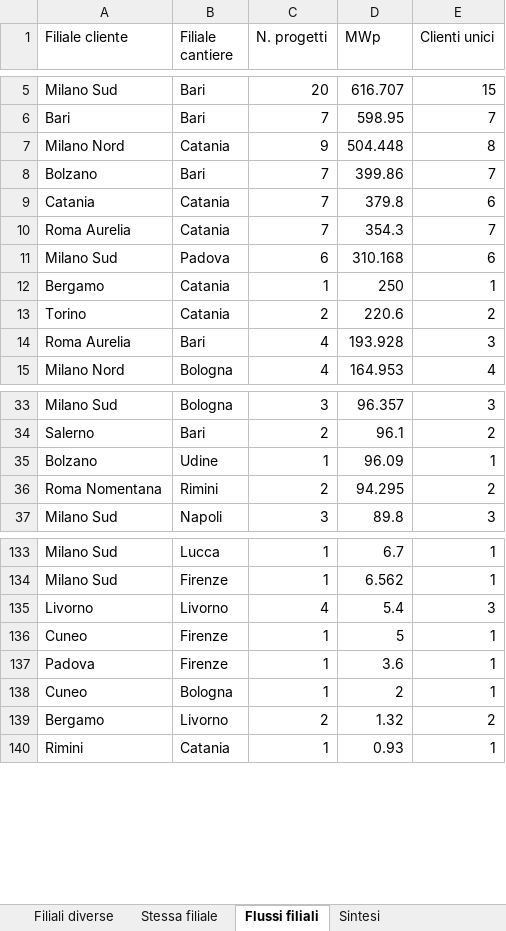
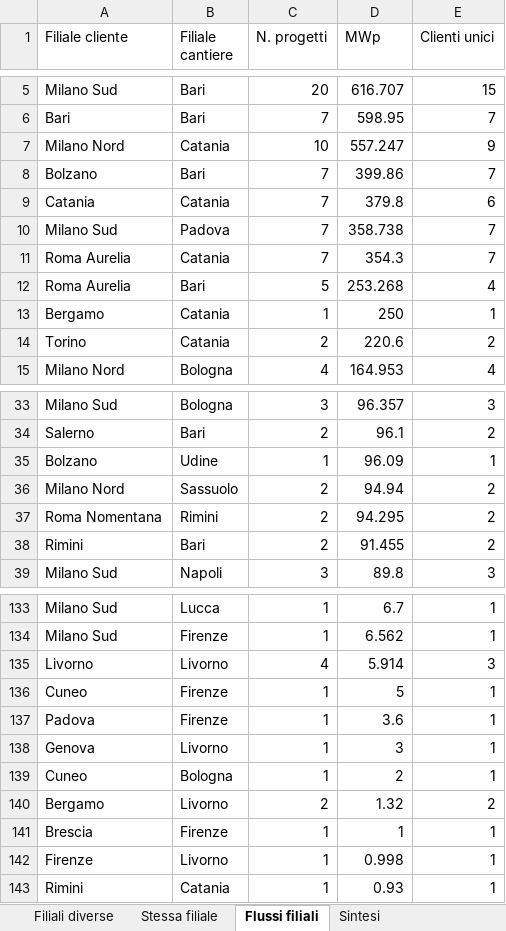
Before and after one commit to EmAnzi3/pv_echarts, an Excel workbook: output/Mappa_progetti_clienti_filiali.xlsx, sheet Flussi filiali, drawn as a sheet; only a part is shown, gaps mark what is left out; values as stored, in another font and other column widths than the file's, no borders; removed rows and columns are numbered as before the commit, all else as after; the diff covers the shown part only; the diff names each change by its address in the sheet, - before the commit and + after, or states it on an @@ line.

```diff
--- a/output/Mappa_progetti_clienti_filiali.xlsx (sheet Flussi filiali)
+++ b/output/Mappa_progetti_clienti_filiali.xlsx (sheet Flussi filiali)
-C7 (N. progetti): 9
+C7 (N. progetti): 10
-D7 (MWp): 504.448
+D7 (MWp): 557.247
-E7 (Clienti unici): 8
+E7 (Clienti unici): 9
+row 10: Milano Sud | Padova | 7 | 358.738 | 7
-row 11: Milano Sud | Padova | 6 | 310.168 | 6
+row 12: Roma Aurelia | Bari | 5 | 253.268 | 4
-row 14: Roma Aurelia | Bari | 4 | 193.928 | 3
+row 36: Milano Nord | Sassuolo | 2 | 94.94 | 2
+row 38: Rimini | Bari | 2 | 91.455 | 2
-D135 (MWp): 5.4
+D135 (MWp): 5.914
+row 138: Genova | Livorno | 1 | 3 | 1
+row 141: Brescia | Firenze | 1 | 1 | 1
+row 142: Firenze | Livorno | 1 | 0.998 | 1
```
Also changed, not shown: 2 removed rows and 3 edited cells elsewhere in this sheet, sheet Mappa progetto-cliente, sheet Filiali diverse, sheet Province cantieri, sheet Province clienti, sheet Stessa filiale, sheet Sintesi, input/report_salesforce.xlsx, output/audit_abbinamenti.xlsx, 1 other file.
